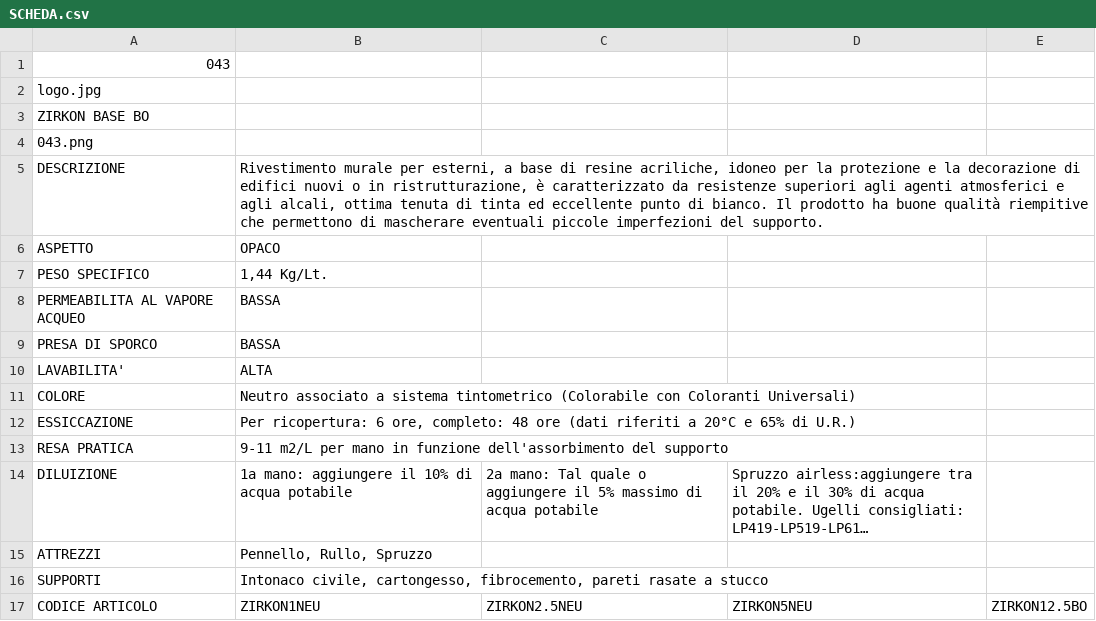
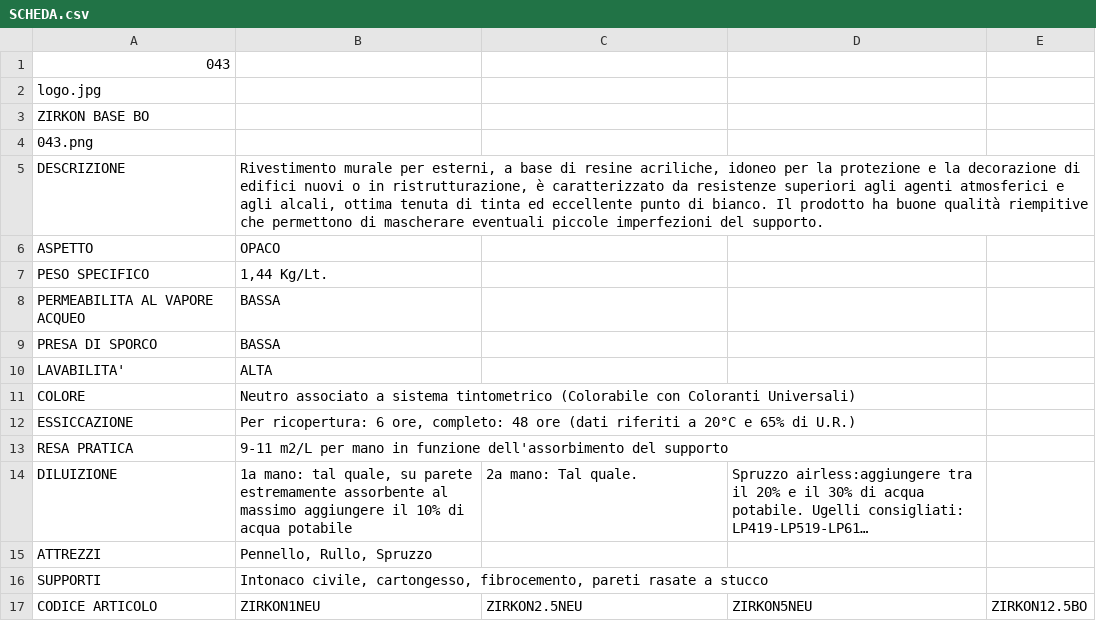
Before and after one commit to RobertoITA/SitoSchede, a CSV file: SitoSchede/pro_ita/PRODOTTI/043/SCHEDA.csv, drawn as a sheet; long unchanged cells end in …; the diff names each change by its address in the sheet, - before the commit and + after, or states it on an @@ line.

```diff
--- a/SitoSchede/pro_ita/PRODOTTI/043/SCHEDA.csv
+++ b/SitoSchede/pro_ita/PRODOTTI/043/SCHEDA.csv
-B14: 1a mano: aggiungere il…
+B14: 1a mano: tal quale, su parete estremamente assorbente al massimo aggiungere il…
-C14: 2a mano: Tal quale o aggiungere il 5% massimo di acqua potabile
+C14: 2a mano: Tal quale.
```
Also changed, not shown: SitoSchede/pro_ita/PRODOTTI/038/SCHEDA.csv, SitoSchede/pro_ita/PRODOTTI/040/SCHEDA.csv, 8 other files.
